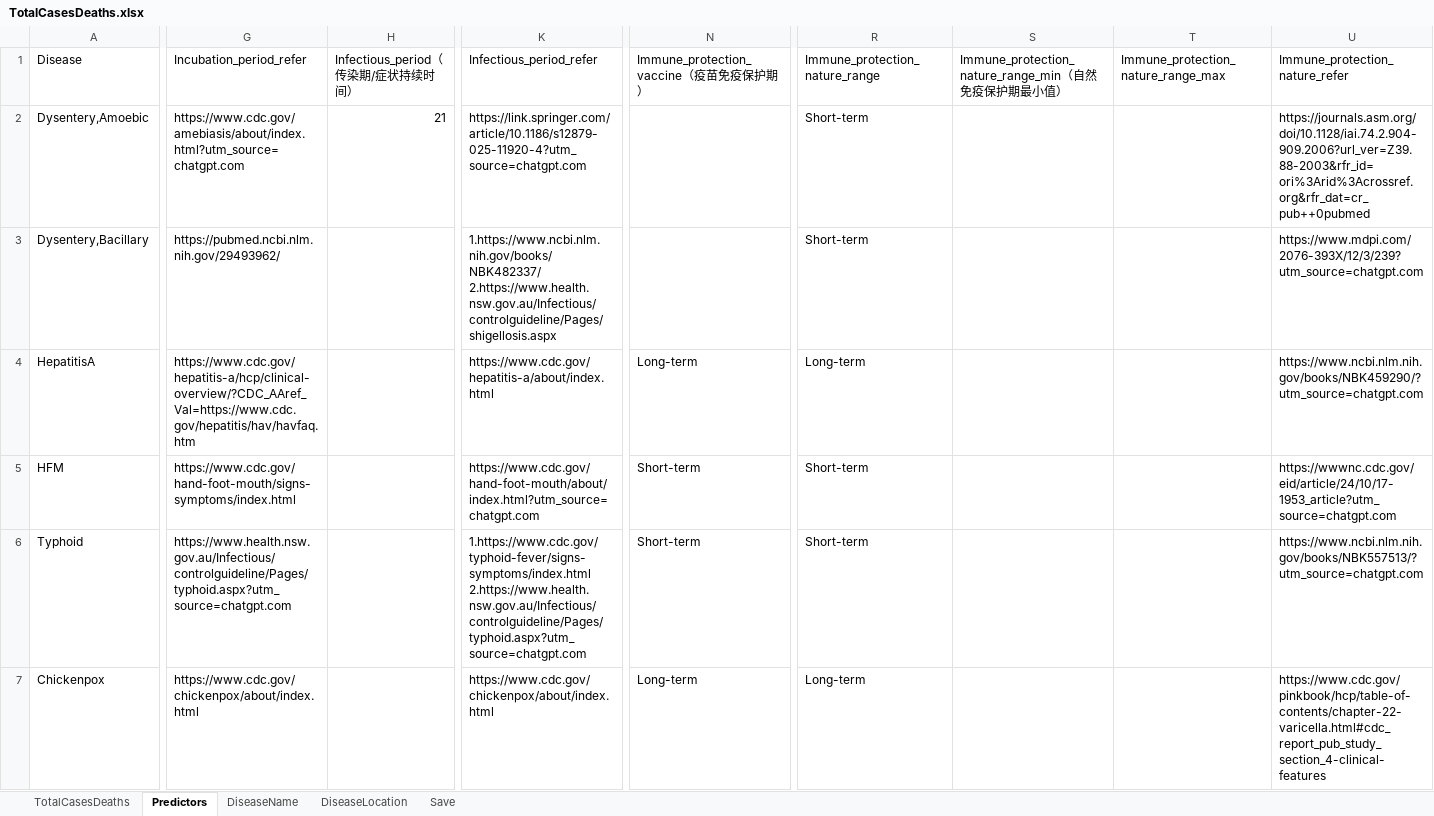
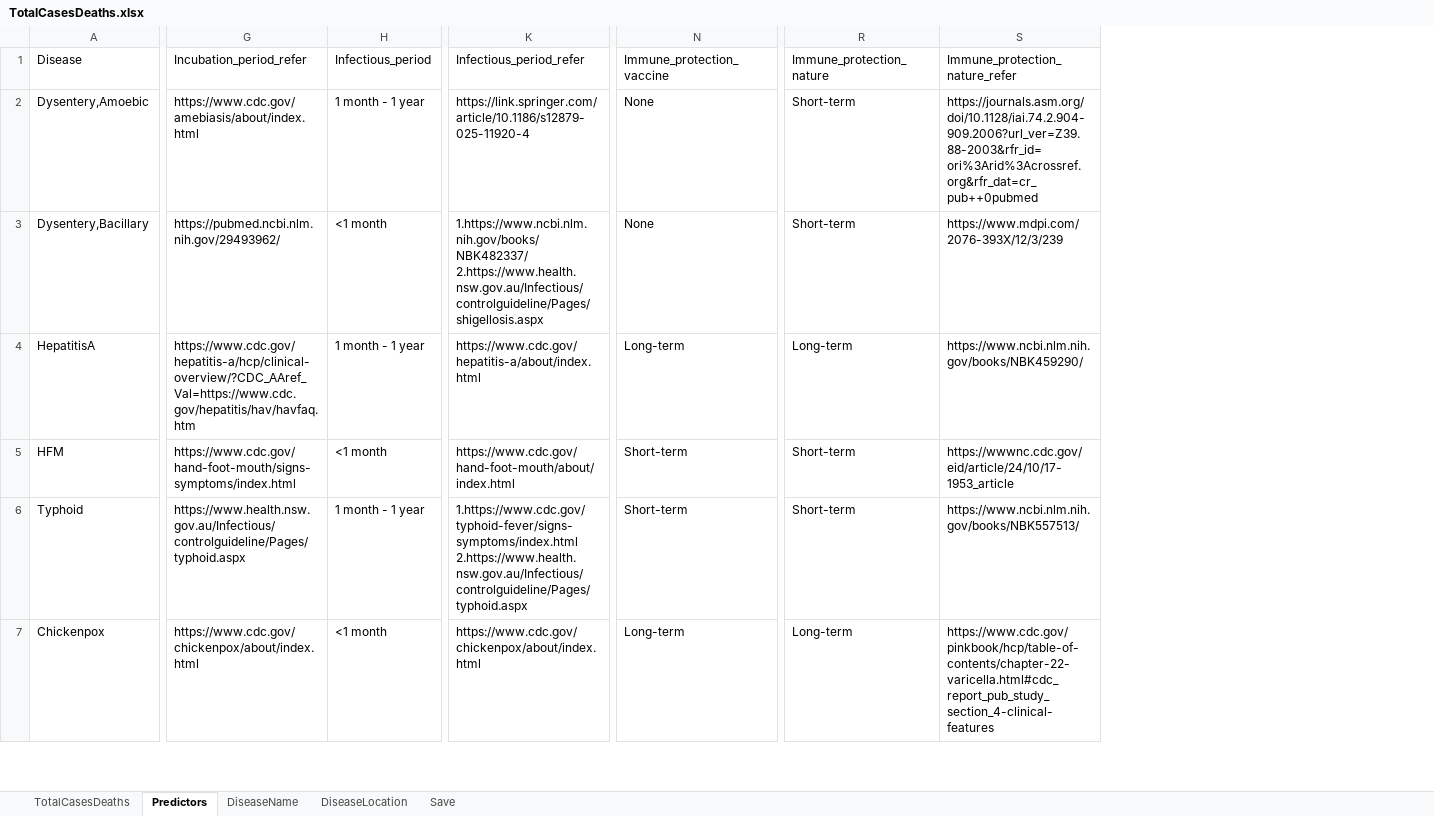
Before and after one commit to xmusphlkg/ID_TH, an Excel workbook: Data/TotalCasesDeaths.xlsx, sheet Predictors, drawn as a sheet; only a part is shown, gaps mark what is left out; values as stored, in another font and other column widths than the file's, no cell formats; removed rows and columns are numbered as before the commit, all else as after; ↵ is a line break in a cell; the diff covers the shown part only; the diff names each change by its address in the sheet, - before the commit and + after, or states it on an @@ line.

Commit message:
Revise recovery analysis and add fig6 outputs
Updated 8_a_recovery.R to refine disease recovery metrics, improve data cleaning, and expand Cox model predictors. Added new visualization code for figure 6, saving outputs as fig6.pdf, fig6.png, and updated figure_data/fig6.xlsx. Also updated TotalCasesDeaths.xlsx with new predictor data.

```diff
--- a/Data/TotalCasesDeaths.xlsx (sheet Predictors)
+++ b/Data/TotalCasesDeaths.xlsx (sheet Predictors)
-column H (Infectious_period（传染期/症状持续时间）), row 2: 21
+column H (Infectious_period), rows 2-7: 1 month - 1 year | <1 month | 1 month - 1 year | <1 month | 1 month - 1 year | <1 month
-column S, row 1: Immune_protection_nature_range_min（自然免疫保护期最小值）
-column T, row 1: Immune_protection_nature_range_max
-N1: Immune_protection_vaccine（疫苗免疫保护期）
+N1: Immune_protection_vaccine
-R1: Immune_protection_nature_range
+R1: Immune_protection_nature
-G2 (Incubation_period_refer): https://www.cdc.gov/amebiasis/about/index.html?utm_source=chatgpt.com
+G2 (Incubation_period_refer): https://www.cdc.gov/amebiasis/about/index.html
-K2 (Infectious_period_refer): https://link.springer.com/article/10.1186/s12879-025-11920-4?utm_source=chatgpt.com
+K2 (Infectious_period_refer): https://link.springer.com/article/10.1186/s12879-025-11920-4
-N2:N3 (Immune_protection_vaccine): (empty)
+N2:N3 (Immune_protection_vaccine): None
-S3 (Immune_protection_nature_refer): https://www.mdpi.com/2076-393X/12/3/239?utm_source=chatgpt.com
+S3 (Immune_protection_nature_refer): https://www.mdpi.com/2076-393X/12/3/239
-S4 (Immune_protection_nature_refer): https://www.ncbi.nlm.nih.gov/books/NBK459290/?utm_source=chatgpt.com
+S4 (Immune_protection_nature_refer): https://www.ncbi.nlm.nih.gov/books/NBK459290/
-K5 (Infectious_period_refer): https://www.cdc.gov/hand-foot-mouth/about/index.html?utm_source=chatgpt.com
+K5 (Infectious_period_refer): https://www.cdc.gov/hand-foot-mouth/about/index.html
-S5 (Immune_protection_nature_refer): https://wwwnc.cdc.gov/eid/article/24/10/17-1953_article?utm_source=chatgpt.com
+S5 (Immune_protection_nature_refer): https://wwwnc.cdc.gov/eid/article/24/10/17-1953_article
-G6 (Incubation_period_refer): https://www.health.nsw.gov.au/Infectious/controlguideline/Pages/typhoid.aspx?utm_source=chatgpt.com
+G6 (Incubation_period_refer): https://www.health.nsw.gov.au/Infectious/controlguideline/Pages/typhoid.aspx
-K6 (Infectious_period_refer): 1.https://www.cdc.gov/typhoid-fever/signs-symptoms/index.html ↵ 2.https://www.health.nsw.gov.au/Infectious/controlguideline/Pages/typhoid.aspx?utm_source=chatgpt.com
+K6 (Infectious_period_refer): 1.https://www.cdc.gov/typhoid-fever/signs-symptoms/index.html ↵ 2.https://www.health.nsw.gov.au/Infectious/controlguideline/Pages/typhoid.aspx
-S6 (Immune_protection_nature_refer): https://www.ncbi.nlm.nih.gov/books/NBK557513/?utm_source=chatgpt.com
+S6 (Immune_protection_nature_refer): https://www.ncbi.nlm.nih.gov/books/NBK557513/
```
Also changed, not shown: 76 edited cells elsewhere in this sheet, cell formats, Outcome/Publish/figure_data/fig6.xlsx, 3 other files.
